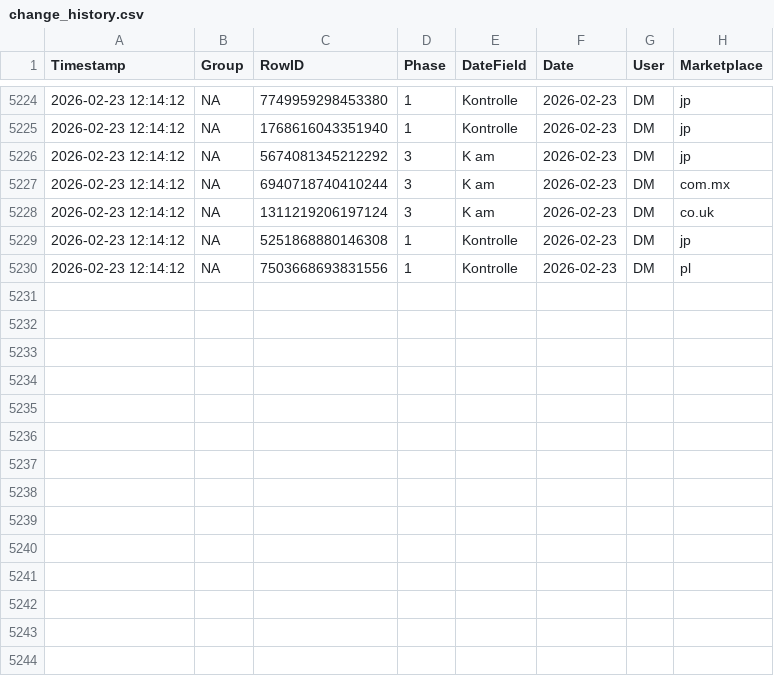
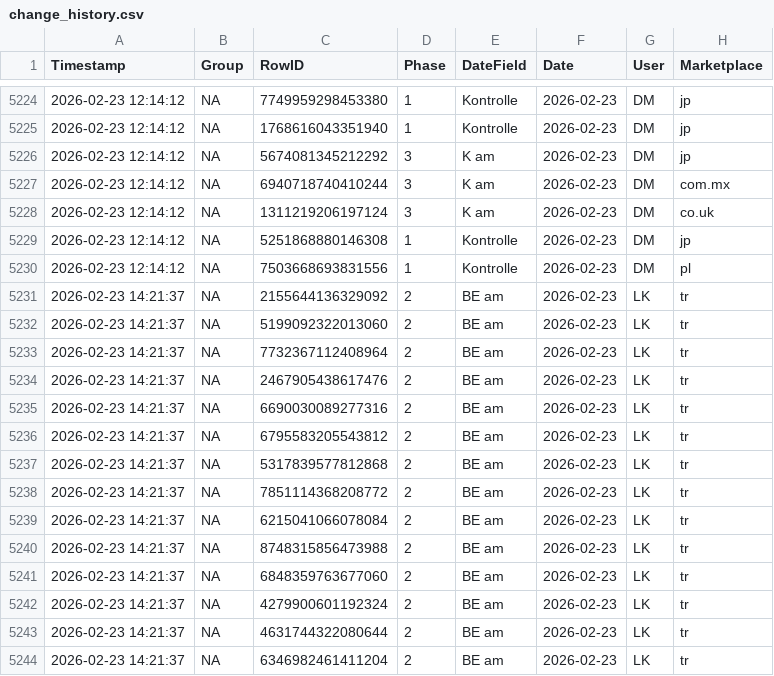
Before and after one commit to fmossig/smartsheet-tracker, a CSV file: tracking_data/change_history.csv, drawn as a sheet; only a part is shown, gaps mark what is left out.

```diff
--- a/tracking_data/change_history.csv
+++ b/tracking_data/change_history.csv
@@ -5230 +5230,15 @@ Timestamp,Group,RowID,Phase,DateField,Date,User,Marketplace
 2026-02-23 12:14:12,NA,7503668693831556,1,Kontrolle,2026-02-23,DM,pl
+2026-02-23 14:21:37,NA,2155644136329092,2,BE am,2026-02-23,LK,tr
+2026-02-23 14:21:37,NA,5199092322013060,2,BE am,2026-02-23,LK,tr
+2026-02-23 14:21:37,NA,7732367112408964,2,BE am,2026-02-23,LK,tr
+2026-02-23 14:21:37,NA,2467905438617476,2,BE am,2026-02-23,LK,tr
+2026-02-23 14:21:37,NA,6690030089277316,2,BE am,2026-02-23,LK,tr
+2026-02-23 14:21:37,NA,6795583205543812,2,BE am,2026-02-23,LK,tr
+2026-02-23 14:21:37,NA,5317839577812868,2,BE am,2026-02-23,LK,tr
+2026-02-23 14:21:37,NA,7851114368208772,2,BE am,2026-02-23,LK,tr
+2026-02-23 14:21:37,NA,6215041066078084,2,BE am,2026-02-23,LK,tr
+2026-02-23 14:21:37,NA,8748315856473988,2,BE am,2026-02-23,LK,tr
+2026-02-23 14:21:37,NA,6848359763677060,2,BE am,2026-02-23,LK,tr
+2026-02-23 14:21:37,NA,4279900601192324,2,BE am,2026-02-23,LK,tr
+2026-02-23 14:21:37,NA,4631744322080644,2,BE am,2026-02-23,LK,tr
+2026-02-23 14:21:37,NA,6346982461411204,2,BE am,2026-02-23,LK,tr
```
Also changed, not shown: 1 other file.
